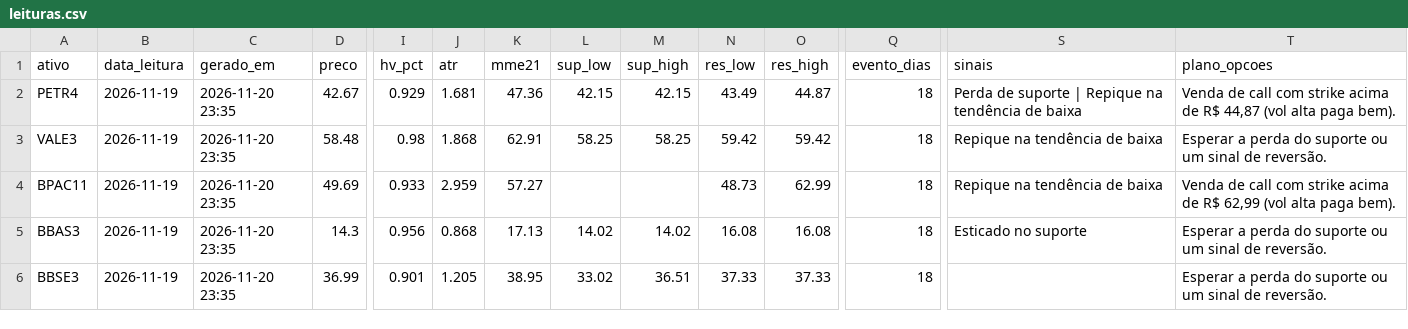
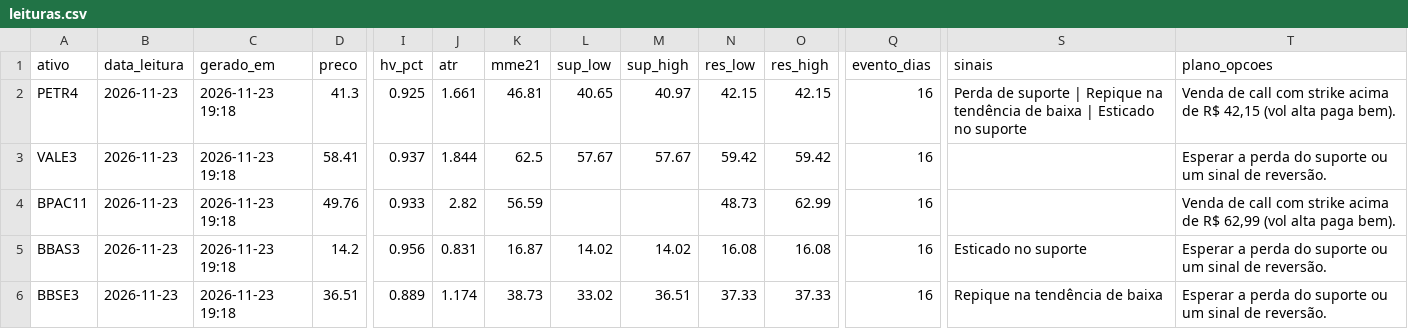
Before and after one commit to DCS1986/PAINEL-ARBITRAGEM, a CSV file: radar_tecnico/radar/leituras.csv, drawn as a sheet; only a part is shown, gaps mark what is left out; the diff covers the shown part only; the diff names each change by its address in the sheet, - before the commit and + after, or states it on an @@ line.

Commit message:
Radar: leituras 2026-11-23

```diff
--- a/radar_tecnico/radar/leituras.csv
+++ b/radar_tecnico/radar/leituras.csv
-B2:B6 (data_leitura): 2026-11-19
+B2:B6 (data_leitura): 2026-11-23
-C2:C6 (gerado_em): 2026-11-20 23:35
+C2:C6 (gerado_em): 2026-11-23 19:18
-D2 (preco): 42.67
+D2 (preco): 41.3
-I2 (hv_pct): 0.929
+I2 (hv_pct): 0.925
-J2 (atr): 1.681
+J2 (atr): 1.661
-K2 (mme21): 47.36
+K2 (mme21): 46.81
-L2 (sup_low): 42.15
+L2 (sup_low): 40.65
-M2 (sup_high): 42.15
+M2 (sup_high): 40.97
-N2 (res_low): 43.49
+N2 (res_low): 42.15
-O2 (res_high): 44.87
+O2 (res_high): 42.15
-Q2:Q6 (evento_dias): 18
+Q2:Q6 (evento_dias): 16
-S2 (sinais): …de baixa
+S2 (sinais): …de baixa | Esticado no suporte
-T2 (plano_opcoes): …de R$ 44,87 (vol alta…
+T2 (plano_opcoes): …de R$ 42,15 (vol alta…
-D3 (preco): 58.48
+D3 (preco): 58.41
-I3 (hv_pct): 0.98
+I3 (hv_pct): 0.937
-J3 (atr): 1.868
+J3 (atr): 1.844
-K3 (mme21): 62.91
+K3 (mme21): 62.5
-L3 (sup_low): 58.25
+L3 (sup_low): 57.67
-M3 (sup_high): 58.25
+M3 (sup_high): 57.67
-S3:S4 (sinais): Repique na tendência de baixa
+S3:S4 (sinais): (empty)
-D4 (preco): 49.69
+D4 (preco): 49.76
-J4 (atr): 2.959
+J4 (atr): 2.82
-K4 (mme21): 57.27
+K4 (mme21): 56.59
-D5 (preco): 14.3
+D5 (preco): 14.2
-J5 (atr): 0.868
+J5 (atr): 0.831
-K5 (mme21): 17.13
+K5 (mme21): 16.87
-D6 (preco): 36.99
+D6 (preco): 36.51
-I6 (hv_pct): 0.901
+I6 (hv_pct): 0.889
-J6 (atr): 1.205
+J6 (atr): 1.174
-K6 (mme21): 38.95
+K6 (mme21): 38.73
-S6 (sinais): (empty)
+S6 (sinais): Repique na tendência de baixa
```
Also changed, not shown: 90 edited cells elsewhere in this file.
